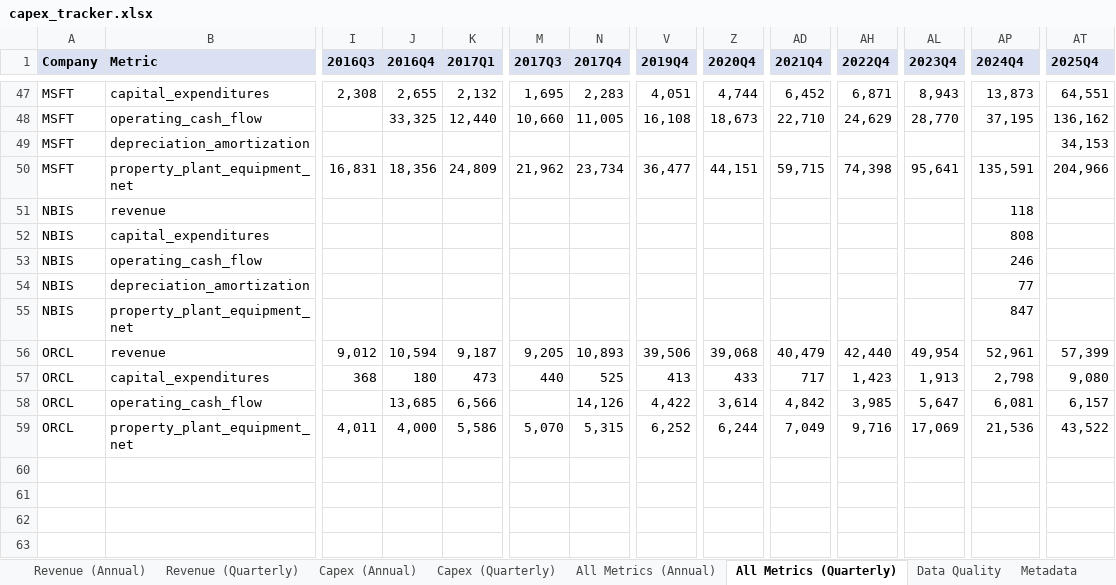
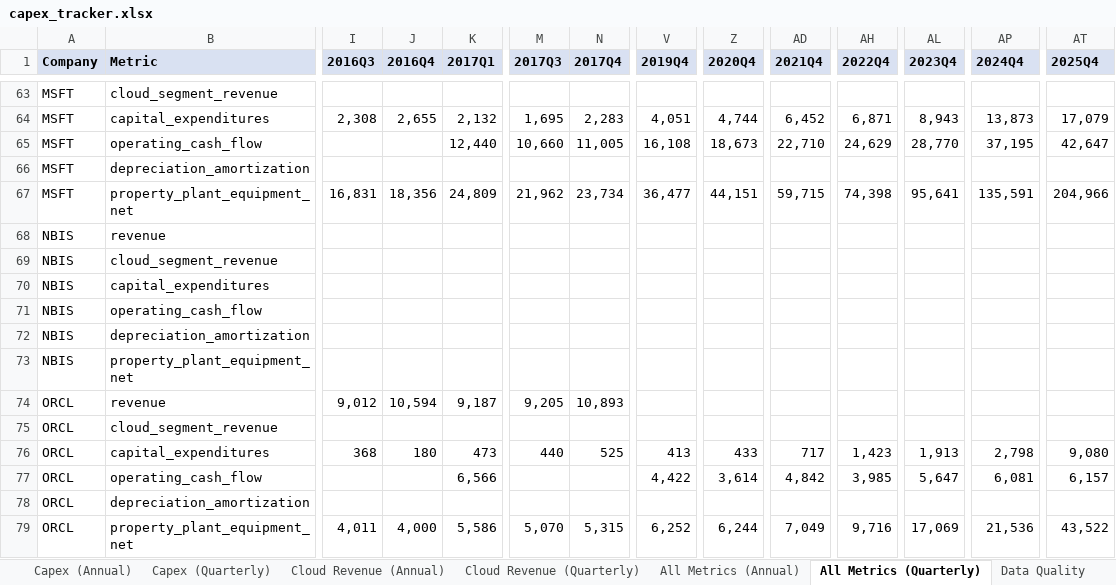
Before and after one commit to KKKKKKAI/neocloud-capex-tracker, an Excel workbook: workbook/capex_tracker.xlsx, sheet All Metrics (Quarterly), drawn as a sheet; only a part is shown, gaps mark what is left out; values as stored, in another font and other column widths than the file's, no borders; addresses are those after the commit; rows hold the shown columns only; the diff covers the shown part only; the diff names each change by its address in the sheet, - before the commit and + after, or states it on an @@ line.

```diff
--- a/workbook/capex_tracker.xlsx (sheet All Metrics (Quarterly))
+++ b/workbook/capex_tracker.xlsx (sheet All Metrics (Quarterly))
+sheet tab: Cloud Revenue (Annual)
+sheet tab: Cloud Revenue (Quarterly)
+row 63: MSFT | cloud_segment_revenue
-AT64 (2025Q4): 64,551
+AT64 (2025Q4): 17,079
-J65 (2016Q4): 33,325
+J65 (2016Q4): (empty)
-AT65 (2025Q4): 136,162
+AT65 (2025Q4): 42,647
-AT66 (2025Q4): 34,153
+AT66 (2025Q4): (empty)
-AP68 (2024Q4): 118
+AP68 (2024Q4): (empty)
+row 69: NBIS | cloud_segment_revenue
-AP70 (2024Q4): 808
+AP70 (2024Q4): (empty)
-AP71 (2024Q4): 246
+AP71 (2024Q4): (empty)
-AP72 (2024Q4): 77
+AP72 (2024Q4): (empty)
-AP73 (2024Q4): 847
+AP73 (2024Q4): (empty)
-V74 (2019Q4): 39,506
+V74 (2019Q4): (empty)
-Z74 (2020Q4): 39,068
+Z74 (2020Q4): (empty)
-AD74 (2021Q4): 40,479
+AD74 (2021Q4): (empty)
-AH74 (2022Q4): 42,440
+AH74 (2022Q4): (empty)
-AL74 (2023Q4): 49,954
+AL74 (2023Q4): (empty)
-AP74 (2024Q4): 52,961
+AP74 (2024Q4): (empty)
-AT74 (2025Q4): 57,399
+AT74 (2025Q4): (empty)
+row 75: ORCL | cloud_segment_revenue
-J77 (2016Q4): 13,685
+J77 (2016Q4): (empty)
-N77 (2017Q4): 14,126
+N77 (2017Q4): (empty)
+row 78: ORCL | depreciation_amortization
```
Also changed, not shown: 31 added rows, 15 removed rows and 63 edited cells elsewhere in this sheet, sheet All Metrics (Annual), sheet Capex (Quarterly), sheet Revenue (Quarterly), sheet Metadata, sheet Capex (Annual), sheet Revenue (Annual), 1 more sheet, other sheet tabs, 19 other files.
